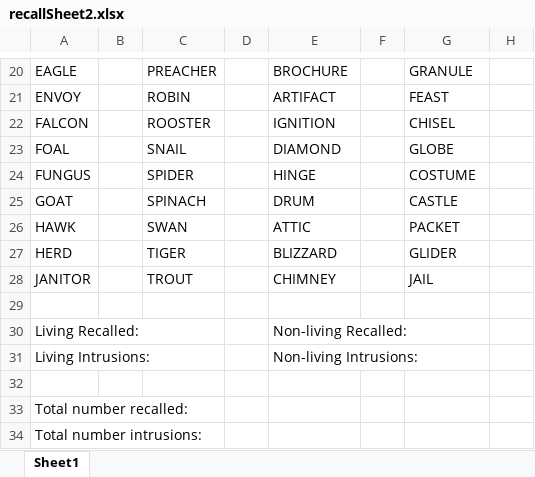
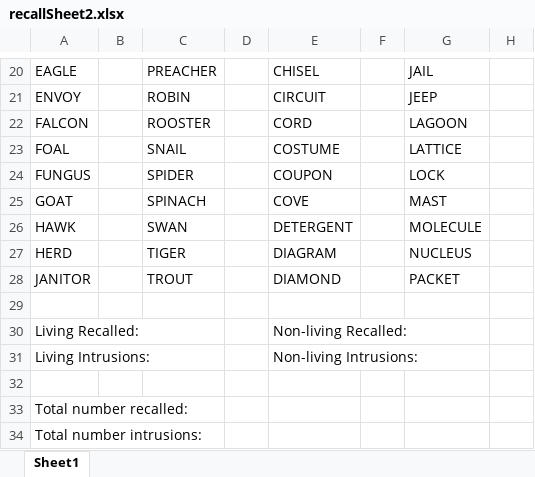
Before and after one commit to JAQuent/noveltyVR, an Excel workbook: various/recallSheet2.xlsx, sheet Sheet1, drawn as a sheet; only a part is shown, gaps mark what is left out; values as stored, in another font and other column widths than the file's, no borders; the diff covers the shown part only; the diff names each change by its address in the sheet, - before the commit and + after, or states it on an @@ line.

```diff
--- a/various/recallSheet2.xlsx (sheet Sheet1)
+++ b/various/recallSheet2.xlsx (sheet Sheet1)
-E20: BROCHURE
+E20: CHISEL
-G20: GRANULE
+G20: JAIL
-E21: ARTIFACT
+E21: CIRCUIT
-G21: FEAST
+G21: JEEP
-E22: IGNITION
+E22: CORD
-G22: CHISEL
+G22: LAGOON
-E23: DIAMOND
+E23: COSTUME
-G23: GLOBE
+G23: LATTICE
-E24: HINGE
+E24: COUPON
-G24: COSTUME
+G24: LOCK
-E25: DRUM
+E25: COVE
-G25: CASTLE
+G25: MAST
-E26: ATTIC
+E26: DETERGENT
-G26: PACKET
+G26: MOLECULE
-E27: BLIZZARD
+E27: DIAGRAM
-G27: GLIDER
+G27: NUCLEUS
-E28: CHIMNEY
+E28: DIAMOND
-G28: JAIL
+G28: PACKET
```
Also changed, not shown: 32 edited cells elsewhere in this sheet.
